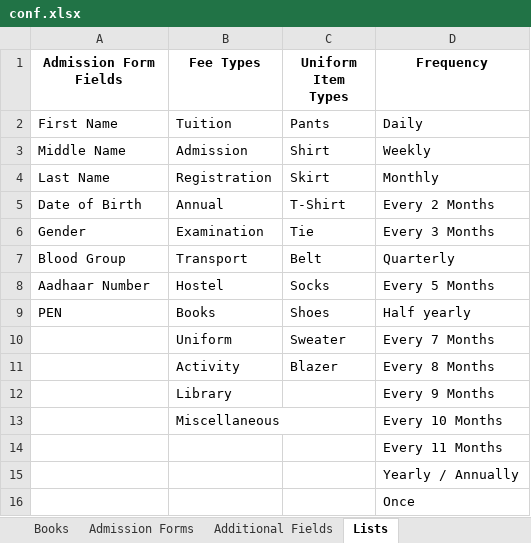
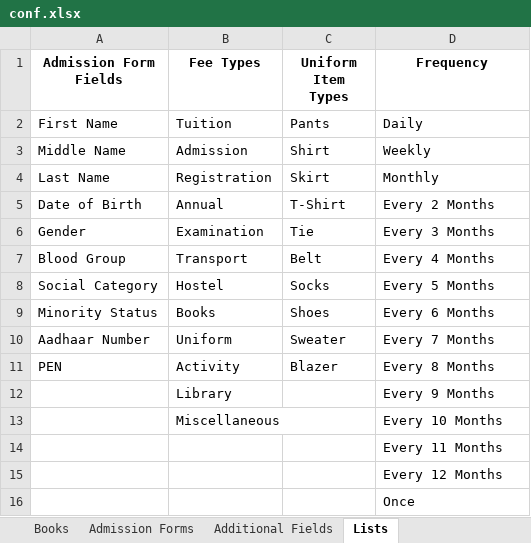
Before and after one commit to Ngamlubou/Admission, an Excel workbook: admin/editions/default/conf.xlsx, sheet Lists, drawn as a sheet; values as stored, in another font and other column widths than the file's, no borders; the diff names each change by its address in the sheet, - before the commit and + after, or states it on an @@ line.

```diff
--- a/admin/editions/default/conf.xlsx (sheet Lists)
+++ b/admin/editions/default/conf.xlsx (sheet Lists)
-D7 (Frequency): Quarterly
+D7 (Frequency): Every 4 Months
-A8 (Admission Form Fields): Aadhaar Number
+A8 (Admission Form Fields): Social Category
-A9 (Admission Form Fields): PEN
+A9 (Admission Form Fields): Minority Status
-D9 (Frequency): Half yearly
+D9 (Frequency): Every 6 Months
-A10 (Admission Form Fields): (empty)
+A10 (Admission Form Fields): Aadhaar Number
-A11 (Admission Form Fields): (empty)
+A11 (Admission Form Fields): PEN
-D15 (Frequency): Yearly / Annually
+D15 (Frequency): Every 12 Months
```
Also changed, not shown: sheet Admission Forms, formulas that keep their value, 1 other file.
